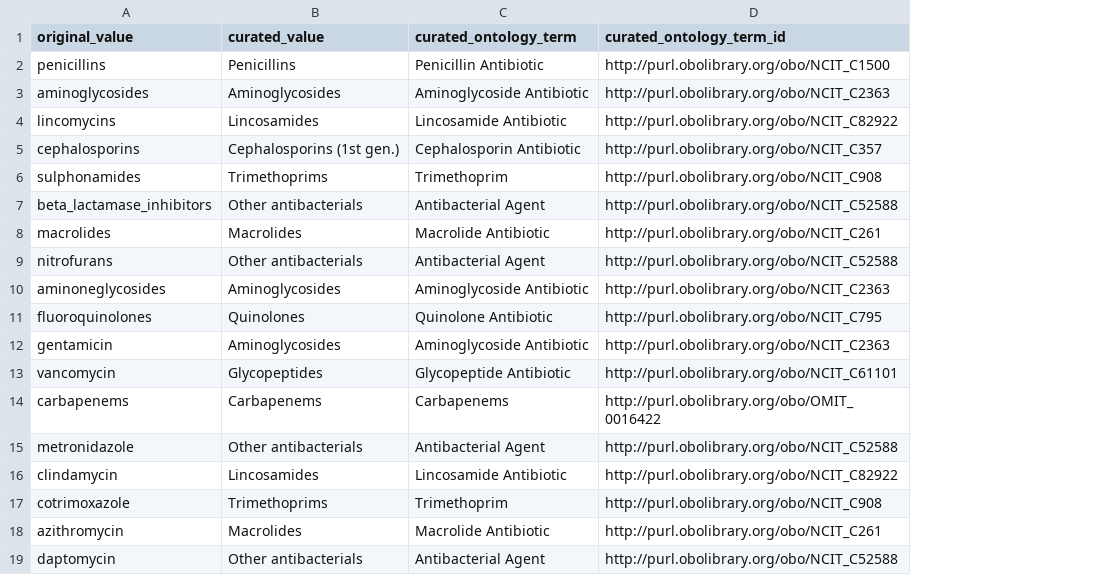
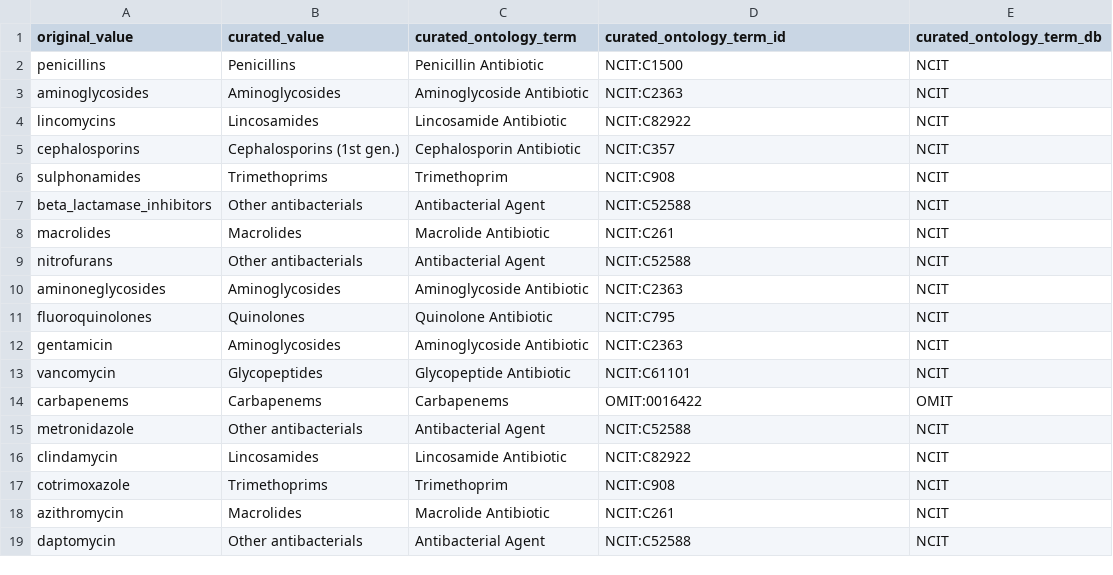
Before and after one commit to waldronlab/OmicsMLRepoData, a CSV file: curatedMetagenomicData/maps/cMD_antibiotic_ontology.csv, drawn as a sheet; the diff names each change by its address in the sheet, - before the commit and + after, or states it on an @@ line.

```diff
--- a/curatedMetagenomicData/maps/cMD_antibiotic_ontology.csv
+++ b/curatedMetagenomicData/maps/cMD_antibiotic_ontology.csv
+column E (curated_ontology_term_db), rows 2-19: NCIT | NCIT | NCIT | NCIT | NCIT | NCIT | NCIT | NCIT | NCIT | NCIT | NCIT | NCIT | OMIT | NCIT | NCIT | NCIT | NCIT | NCIT
-D2 (curated_ontology_term_id): http://purl.obolibrary.org/obo/NCIT_C1500
+D2 (curated_ontology_term_id): NCIT:C1500
-D3 (curated_ontology_term_id): http://purl.obolibrary.org/obo/NCIT_C2363
+D3 (curated_ontology_term_id): NCIT:C2363
-D4 (curated_ontology_term_id): http://purl.obolibrary.org/obo/NCIT_C82922
+D4 (curated_ontology_term_id): NCIT:C82922
-D5 (curated_ontology_term_id): http://purl.obolibrary.org/obo/NCIT_C357
+D5 (curated_ontology_term_id): NCIT:C357
-D6 (curated_ontology_term_id): http://purl.obolibrary.org/obo/NCIT_C908
+D6 (curated_ontology_term_id): NCIT:C908
-D7 (curated_ontology_term_id): http://purl.obolibrary.org/obo/NCIT_C52588
+D7 (curated_ontology_term_id): NCIT:C52588
-D8 (curated_ontology_term_id): http://purl.obolibrary.org/obo/NCIT_C261
+D8 (curated_ontology_term_id): NCIT:C261
-D9 (curated_ontology_term_id): http://purl.obolibrary.org/obo/NCIT_C52588
+D9 (curated_ontology_term_id): NCIT:C52588
-D10 (curated_ontology_term_id): http://purl.obolibrary.org/obo/NCIT_C2363
+D10 (curated_ontology_term_id): NCIT:C2363
-D11 (curated_ontology_term_id): http://purl.obolibrary.org/obo/NCIT_C795
+D11 (curated_ontology_term_id): NCIT:C795
-D12 (curated_ontology_term_id): http://purl.obolibrary.org/obo/NCIT_C2363
+D12 (curated_ontology_term_id): NCIT:C2363
-D13 (curated_ontology_term_id): http://purl.obolibrary.org/obo/NCIT_C61101
+D13 (curated_ontology_term_id): NCIT:C61101
-D14 (curated_ontology_term_id): http://purl.obolibrary.org/obo/OMIT_0016422
+D14 (curated_ontology_term_id): OMIT:0016422
-D15 (curated_ontology_term_id): http://purl.obolibrary.org/obo/NCIT_C52588
+D15 (curated_ontology_term_id): NCIT:C52588
-D16 (curated_ontology_term_id): http://purl.obolibrary.org/obo/NCIT_C82922
+D16 (curated_ontology_term_id): NCIT:C82922
-D17 (curated_ontology_term_id): http://purl.obolibrary.org/obo/NCIT_C908
+D17 (curated_ontology_term_id): NCIT:C908
-D18 (curated_ontology_term_id): http://purl.obolibrary.org/obo/NCIT_C261
+D18 (curated_ontology_term_id): NCIT:C261
-D19 (curated_ontology_term_id): http://purl.obolibrary.org/obo/NCIT_C52588
+D19 (curated_ontology_term_id): NCIT:C52588
```
Also changed, not shown: curatedMetagenomicData/maps/cMD_age_category_ontology.csv, curatedMetagenomicData/maps/cMD_bodysite_ontology.csv, 3 other files.
